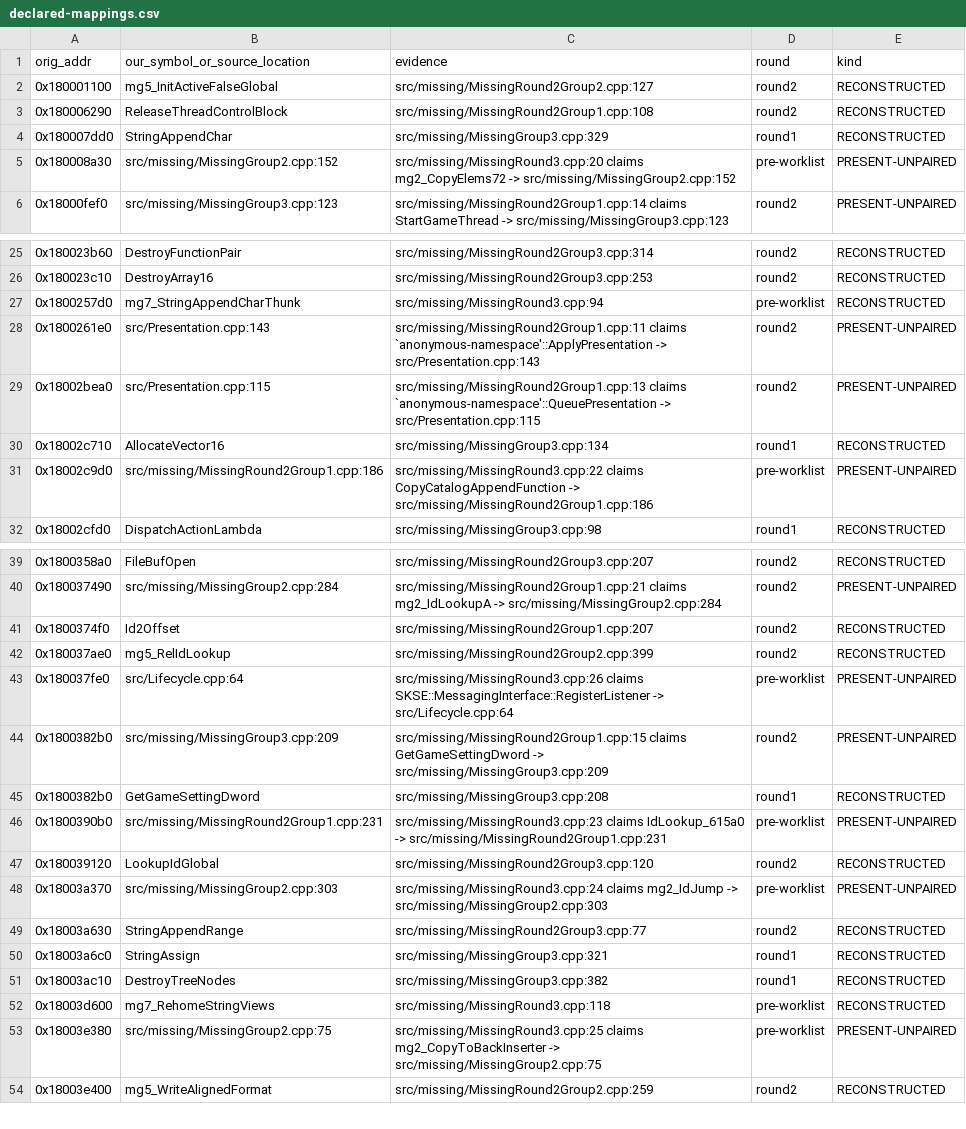
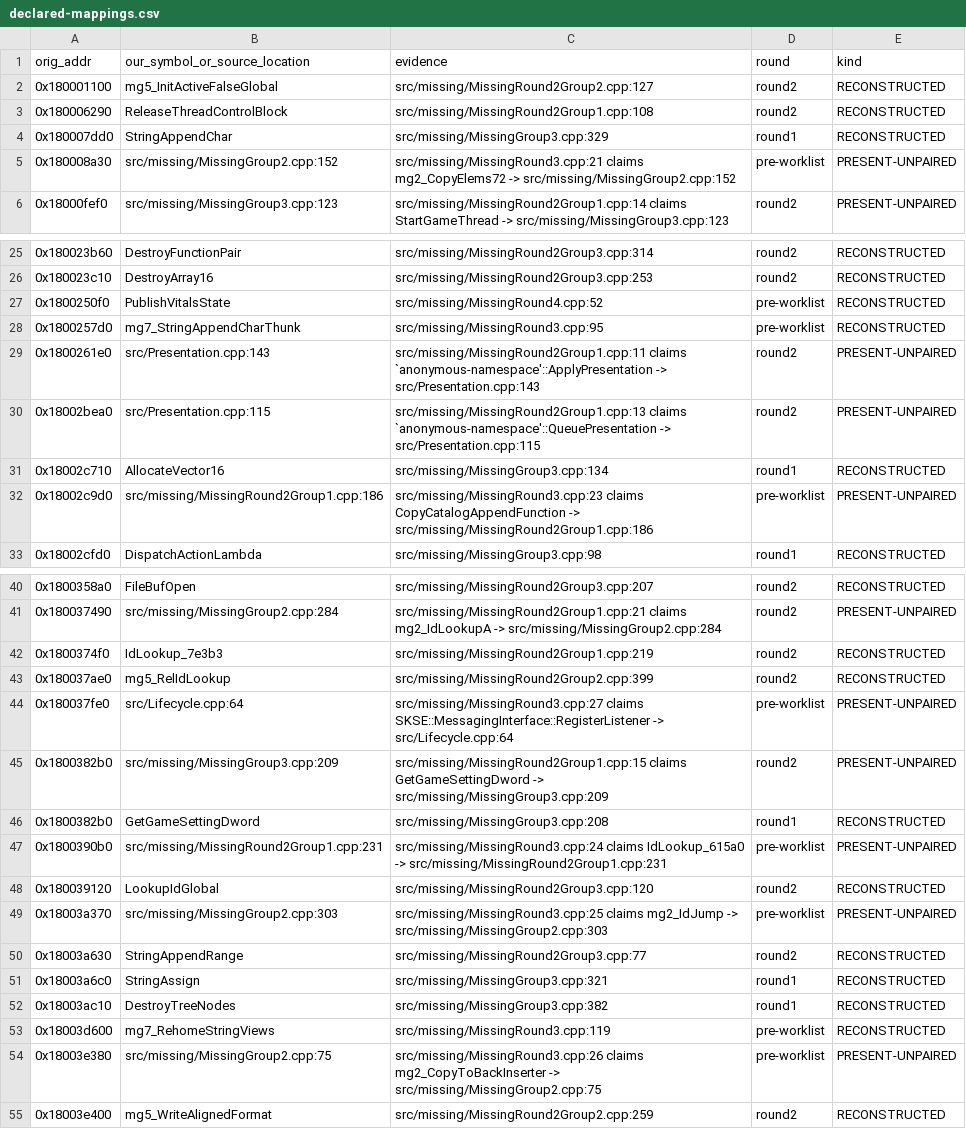
Before and after one commit to aviallon/SexLabPPrism-re, a CSV file: recon/declared-mappings.csv, drawn as a sheet; only a part is shown, gaps mark what is left out; the diff covers the shown part only.

Commit message:
feat(parity): MSVC /MAP symbol-exact declared binding (grind/zero)
Task A: the parity job links with /MAP (gated on PRISM_LINK_MAP=1, set only
in the parity job) and uploads SexLabPPrism.map with the artifact.  The
shipping build job is untouched.

Task B: tools/match.py --map <map> parses the MSVC map and resolves a
declaration's source symbol to our function's exact address instead of the
similarity screen.  Exact-symbol match only; missing/duplicate/outside-.text
symbols stay MISSING with a recorded reason; a bound pair is still scored and
reported DECLARED-DIVERGENT unless bytes genuinely match.  Off by default;
a missing map falls back to similarity.  tools/map_selftest.py covers the
negative cases (missing symbol, outside .text, duplicate, boundary).

Task C: regenerate recon/declared-mappings.csv (0x1800374f0 now binds
IdLookup_7e3b3, not the inlined Id2Offset helper); add src/missing/
MissingRound4.cpp for the one undeclared residue 0x1800250f0
(PublishVitalsState, window.slppVitals).

```diff
--- a/recon/declared-mappings.csv
+++ b/recon/declared-mappings.csv
@@ -4,3 +4,3 @@ orig_addr,our_symbol_or_source_location,evidence,round,kind
 0x180007dd0,StringAppendChar,src/missing/MissingGroup3.cpp:329,round1,RECONSTRUCTED
-0x180008a30,src/missing/MissingGroup2.cpp:152,src/missing/MissingRound3.cpp:20 claims mg2_CopyElems72 -> src/missing/MissingGroup2.cpp:152,pre-worklist,PRESENT-UNPAIRED
+0x180008a30,src/missing/MissingGroup2.cpp:152,src/missing/MissingRound3.cpp:21 claims mg2_CopyElems72 -> src/missing/MissingGroup2.cpp:152,pre-worklist,PRESENT-UNPAIRED
 0x18000fef0,src/missing/MissingGroup3.cpp:123,src/missing/MissingRound2Group1.cpp:14 claims StartGameThread -> src/missing/MissingGroup3.cpp:123,round2,PRESENT-UNPAIRED
@@ -26,3 +26,4 @@ orig_addr,our_symbol_or_source_location,evidence,round,kind
 0x180023c10,DestroyArray16,src/missing/MissingRound2Group3.cpp:253,round2,RECONSTRUCTED
-0x1800257d0,mg7_StringAppendCharThunk,src/missing/MissingRound3.cpp:94,pre-worklist,RECONSTRUCTED
+0x1800250f0,PublishVitalsState,src/missing/MissingRound4.cpp:52,pre-worklist,RECONSTRUCTED
+0x1800257d0,mg7_StringAppendCharThunk,src/missing/MissingRound3.cpp:95,pre-worklist,RECONSTRUCTED
 0x1800261e0,src/Presentation.cpp:143,src/missing/MissingRound2Group1.cpp:11 claims `anonymous-namespace'::ApplyPresentation -> src/Presentation.cpp:143,round2,PRESENT-UNPAIRED
@@ -30,3 +31,3 @@ orig_addr,our_symbol_or_source_location,evidence,round,kind
 0x18002c710,AllocateVector16,src/missing/MissingGroup3.cpp:134,round1,RECONSTRUCTED
-0x18002c9d0,src/missing/MissingRound2Group1.cpp:186,src/missing/MissingRound3.cpp:22 claims CopyCatalogAppendFunction -> src/missing/MissingRound2Group1.cpp:186,pre-worklist,PRESENT-UNPAIRED
+0x18002c9d0,src/missing/MissingRound2Group1.cpp:186,src/missing/MissingRound3.cpp:23 claims CopyCatalogAppendFunction -> src/missing/MissingRound2Group1.cpp:186,pre-worklist,PRESENT-UNPAIRED
 0x18002cfd0,DispatchActionLambda,src/missing/MissingGroup3.cpp:98,round1,RECONSTRUCTED
@@ -40,10 +41,10 @@ orig_addr,our_symbol_or_source_location,evidence,round,kind
 0x180037490,src/missing/MissingGroup2.cpp:284,src/missing/MissingRound2Group1.cpp:21 claims mg2_IdLookupA -> src/missing/MissingGroup2.cpp:284,round2,PRESENT-UNPAIRED
-0x1800374f0,Id2Offset,src/missing/MissingRound2Group1.cpp:207,round2,RECONSTRUCTED
+0x1800374f0,IdLookup_7e3b3,src/missing/MissingRound2Group1.cpp:219,round2,RECONSTRUCTED
 0x180037ae0,mg5_RelIdLookup,src/missing/MissingRound2Group2.cpp:399,round2,RECONSTRUCTED
-0x180037fe0,src/Lifecycle.cpp:64,src/missing/MissingRound3.cpp:26 claims SKSE::MessagingInterface::RegisterListener -> src/Lifecycle.cpp:64,pre-worklist,PRESENT-UNPAIRED
+0x180037fe0,src/Lifecycle.cpp:64,src/missing/MissingRound3.cpp:27 claims SKSE::MessagingInterface::RegisterListener -> src/Lifecycle.cpp:64,pre-worklist,PRESENT-UNPAIRED
 0x1800382b0,src/missing/MissingGroup3.cpp:209,src/missing/MissingRound2Group1.cpp:15 claims GetGameSettingDword -> src/missing/MissingGroup3.cpp:209,round2,PRESENT-UNPAIRED
 0x1800382b0,GetGameSettingDword,src/missing/MissingGroup3.cpp:208,round1,RECONSTRUCTED
-0x1800390b0,src/missing/MissingRound2Group1.cpp:231,src/missing/MissingRound3.cpp:23 claims IdLookup_615a0 -> src/missing/MissingRound2Group1.cpp:231,pre-worklist,PRESENT-UNPAIRED
+0x1800390b0,src/missing/MissingRound2Group1.cpp:231,src/missing/MissingRound3.cpp:24 claims IdLookup_615a0 -> src/missing/MissingRound2Group1.cpp:231,pre-worklist,PRESENT-UNPAIRED
 0x180039120,LookupIdGlobal,src/missing/MissingRound2Group3.cpp:120,round2,RECONSTRUCTED
-0x18003a370,src/missing/MissingGroup2.cpp:303,src/missing/MissingRound3.cpp:24 claims mg2_IdJump -> src/missing/MissingGroup2.cpp:303,pre-worklist,PRESENT-UNPAIRED
+0x18003a370,src/missing/MissingGroup2.cpp:303,src/missing/MissingRound3.cpp:25 claims mg2_IdJump -> src/missing/MissingGroup2.cpp:303,pre-worklist,PRESENT-UNPAIRED
 0x18003a630,StringAppendRange,src/missing/MissingRound2Group3.cpp:77,round2,RECONSTRUCTED
@@ -51,4 +52,4 @@ orig_addr,our_symbol_or_source_location,evidence,round,kind
 0x18003ac10,DestroyTreeNodes,src/missing/MissingGroup3.cpp:382,round1,RECONSTRUCTED
-0x18003d600,mg7_RehomeStringViews,src/missing/MissingRound3.cpp:118,pre-worklist,RECONSTRUCTED
-0x18003e380,src/missing/MissingGroup2.cpp:75,src/missing/MissingRound3.cpp:25 claims mg2_CopyToBackInserter -> src/missing/MissingGroup2.cpp:75,pre-worklist,PRESENT-UNPAIRED
+0x18003d600,mg7_RehomeStringViews,src/missing/MissingRound3.cpp:119,pre-worklist,RECONSTRUCTED
+0x18003e380,src/missing/MissingGroup2.cpp:75,src/missing/MissingRound3.cpp:26 claims mg2_CopyToBackInserter -> src/missing/MissingGroup2.cpp:75,pre-worklist,PRESENT-UNPAIRED
 0x18003e400,mg5_WriteAlignedFormat,src/missing/MissingRound2Group2.cpp:259,round2,RECONSTRUCTED
```
Also changed, not shown: 3 edited cells elsewhere in this file, 6 other files.
